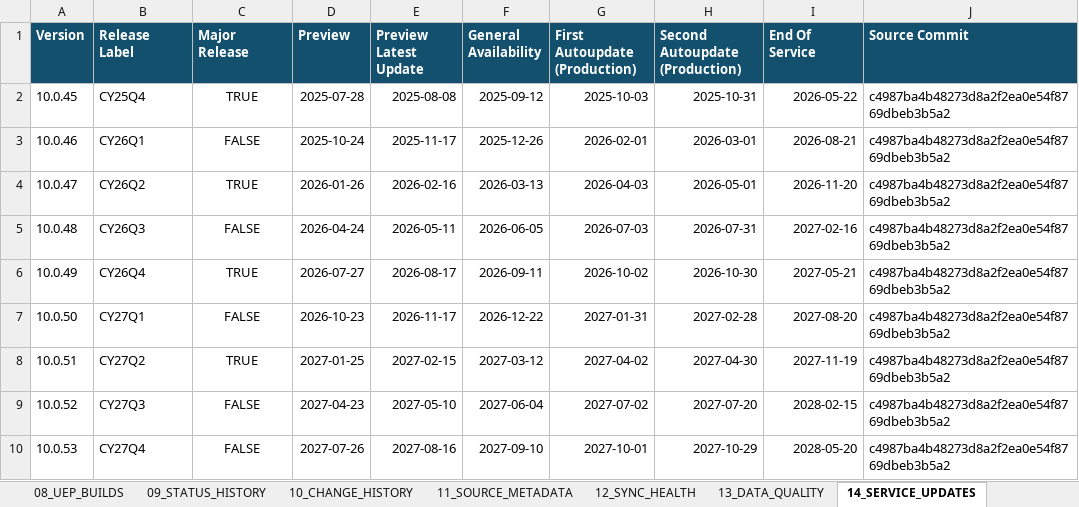
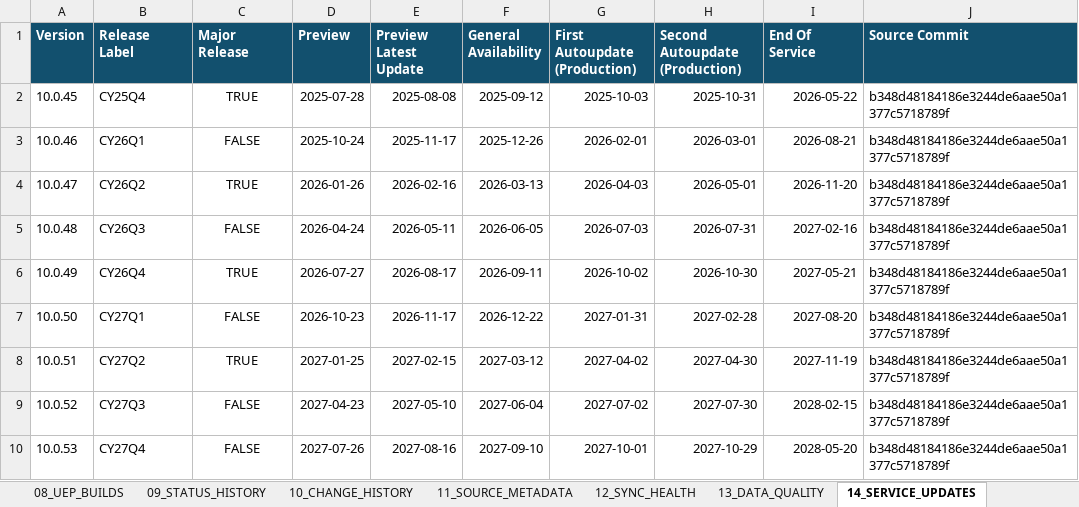
Before and after one commit to 0x8e8fb-p/d365-pqu-data, an Excel workbook: excel/D365-PQU-Tracker.xlsx, sheet 14_SERVICE_UPDATES, drawn as a sheet; values as stored, in another font and other column widths than the file's, no borders; table styles not drawn; the diff names each change by its address in the sheet, - before the commit and + after, or states it on an @@ line.

```diff
--- a/excel/D365-PQU-Tracker.xlsx (sheet 14_SERVICE_UPDATES)
+++ b/excel/D365-PQU-Tracker.xlsx (sheet 14_SERVICE_UPDATES)
-J2:J10 (Source Commit): c4987ba4b48273d8a2f2ea0e54f8769dbeb3b5a2
+J2:J10 (Source Commit): b348d48184186e3244de6aae50a1377c5718789f
-H9 (Second Autoupdate (Production)): 2027-07-20
+H9 (Second Autoupdate (Production)): 2027-07-30
```
Also changed, not shown: sheet 17_KEY_DATES, sheet 10_CHANGE_HISTORY, sheet 12_SYNC_HEALTH, sheet 11_SOURCE_METADATA, sheet 16_INSIGHTS, sheet 00_README, 19 other files.
